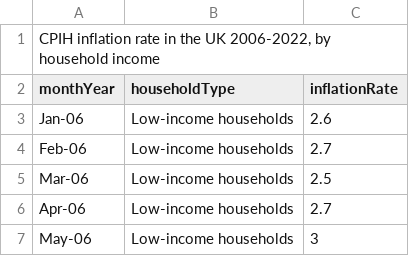
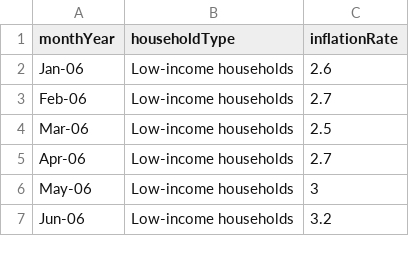
Before and after one commit to AbdulWMohamed/data, a CSV file: Inflation.csv, drawn as a sheet; only a part is shown; the shorter side is filled out with more unchanged rows.

Commit message:
Add files via upload

```diff
--- a/Inflation.csv
+++ b/Inflation.csv
@@ -1,2 +1 @@
-"CPIH inflation rate in the UK 2006-2022, by household income",,
 monthYear,householdType,inflationRate
```
